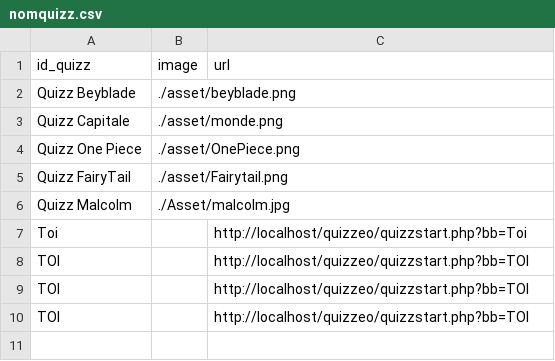
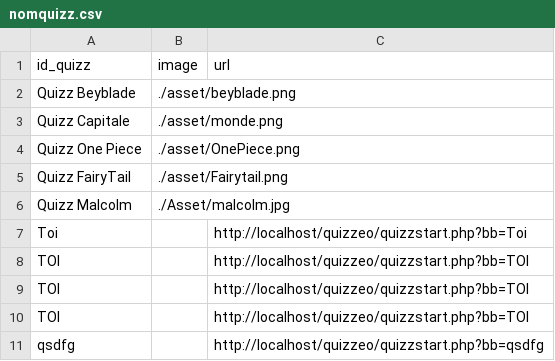
Before and after one commit to mimiranto/quizzeo, a CSV file: nomquizz.csv, drawn as a sheet.

```diff
--- a/nomquizz.csv
+++ b/nomquizz.csv
@@ -10 +10,2 @@ TOI,,http://localhost/quizzeo/quizzstart.php?bb=TOI
 TOI,,http://localhost/quizzeo/quizzstart.php?bb=TOI
+qsdfg,,http://localhost/quizzeo/quizzstart.php?bb=qsdfg
```
Also changed, not shown: log_login.csv, quizz.csv, 2 other files.
